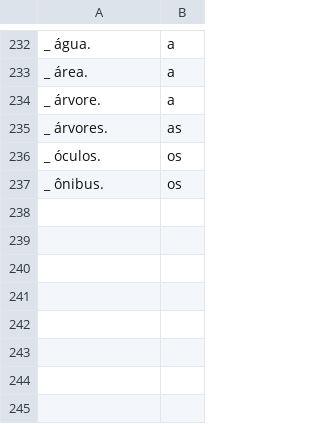
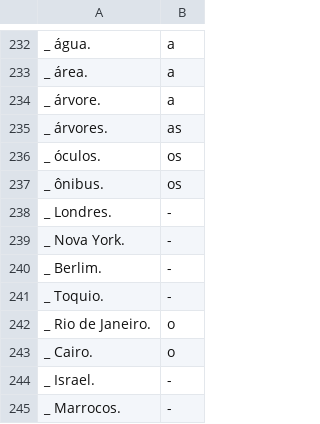
Before and after one commit to pabloariasmora/portugues, a CSV file: artigos.csv, drawn as a sheet; only a part is shown, gaps mark what is left out.

```diff
--- a/artigos.csv
+++ b/artigos.csv
@@ -237 +237,9 @@ _ óculos.,os
 _ ônibus.,os
+_ Londres.,-
+_ Nova York.,-
+_ Berlim.,-
+_ Toquio.,-
+_ Rio de Janeiro.,o
+_ Cairo.,o
+_ Israel.,-
+_ Marrocos.,-
```
Also changed, not shown: verbos.csv, 4 other files.
